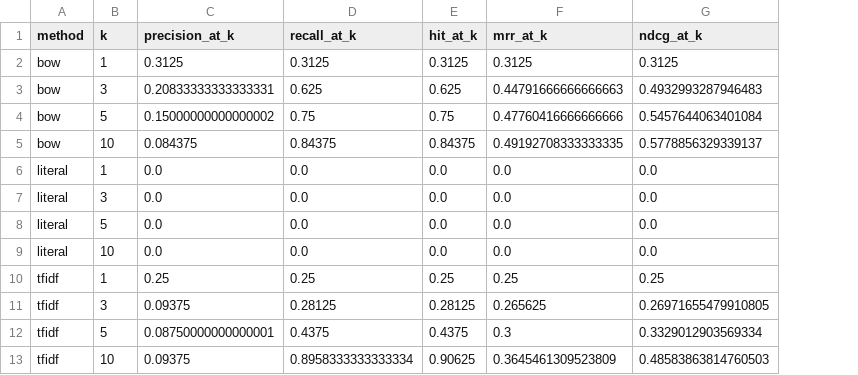
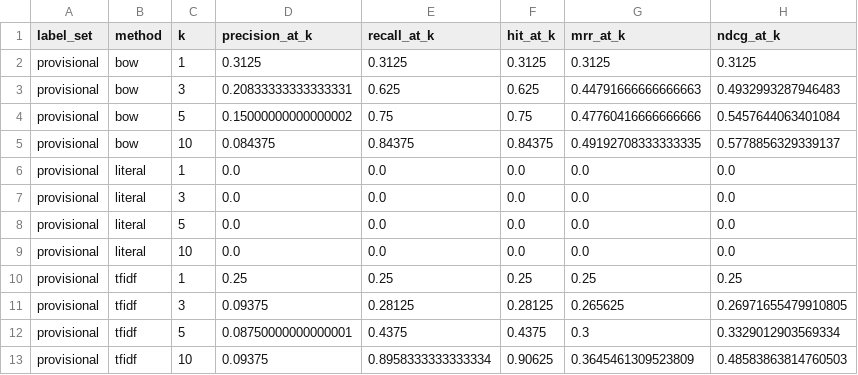
Before and after one commit to LVSigoli/smart-pokedex, a CSV file: data/evaluation/metrics_summary.csv, drawn as a sheet; the diff names each change by its address in the sheet, - before the commit and + after, or states it on an @@ line.

```diff
--- a/data/evaluation/metrics_summary.csv
+++ b/data/evaluation/metrics_summary.csv
+column A (label_set), rows 2-13: all provisional
```
Also changed, not shown: 21 other files.
